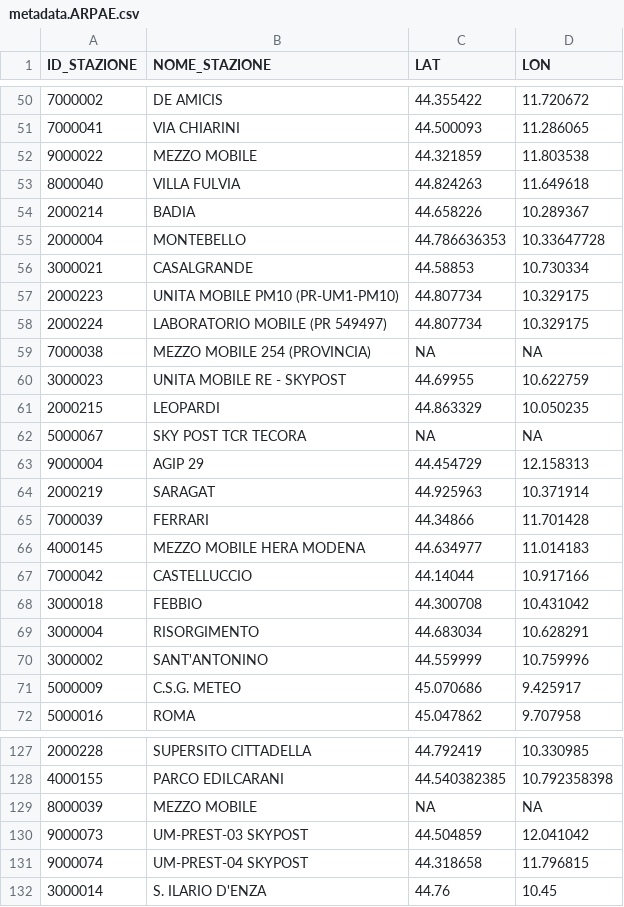
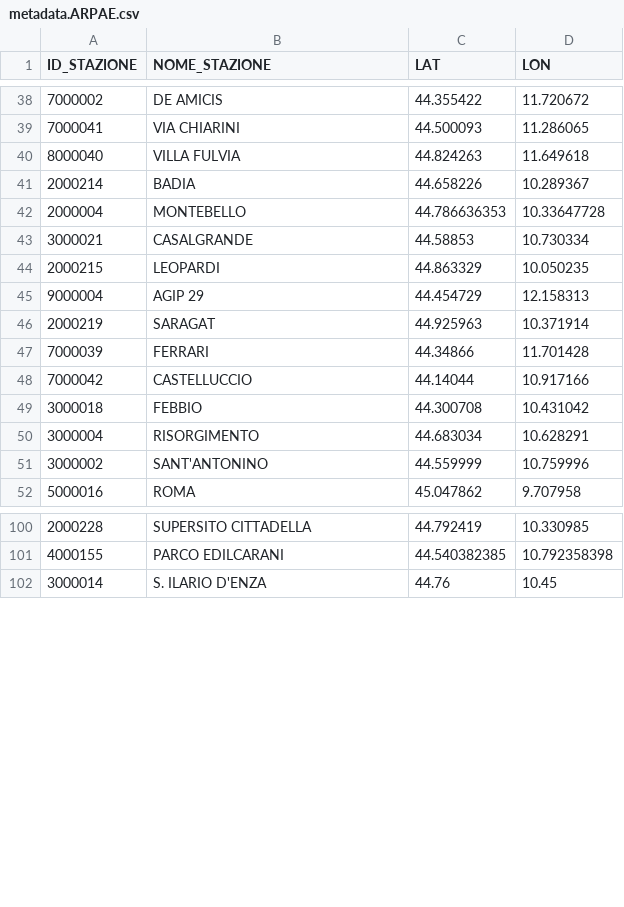
Before and after one commit to jobonaf/calicantus, a CSV file: data/sites-info/metadata.ARPAE.csv, drawn as a sheet; only a part is shown, gaps mark what is left out; the diff covers the shown part only; the diff names each change by its address in the sheet, - before the commit and + after, or states it on an @@ line.

```diff
--- a/data/sites-info/metadata.ARPAE.csv
+++ b/data/sites-info/metadata.ARPAE.csv
-row 52: 9000022 | MEZZO MOBILE | 44.321859 | 11.803538
-row 57: 2000223 | UNITA MOBILE PM10 (PR-UM1-PM10) | 44.807734 | 10.329175
-row 58: 2000224 | LABORATORIO MOBILE (PR 549497) | 44.807734 | 10.329175
-row 59: 7000038 | MEZZO MOBILE 254 (PROVINCIA) | NA | NA
-row 60: 3000023 | UNITA MOBILE RE - SKYPOST | 44.69955 | 10.622759
-row 62: 5000067 | SKY POST TCR TECORA | NA | NA
-row 66: 4000145 | MEZZO MOBILE HERA MODENA | 44.634977 | 11.014183
-row 71: 5000009 | C.S.G. METEO | 45.070686 | 9.425917
-row 129: 8000039 | MEZZO MOBILE | NA | NA
-row 130: 9000073 | UM-PREST-03 SKYPOST | 44.504859 | 12.041042
-row 131: 9000074 | UM-PREST-04 SKYPOST | 44.318658 | 11.796815
```
Also changed, not shown: 33 removed rows elsewhere in this file, data/sites-info/metadata.ARPA-Lombardia.csv, data/sites-info/metadata.ARSO-Slovenia.csv, 2 other files.
